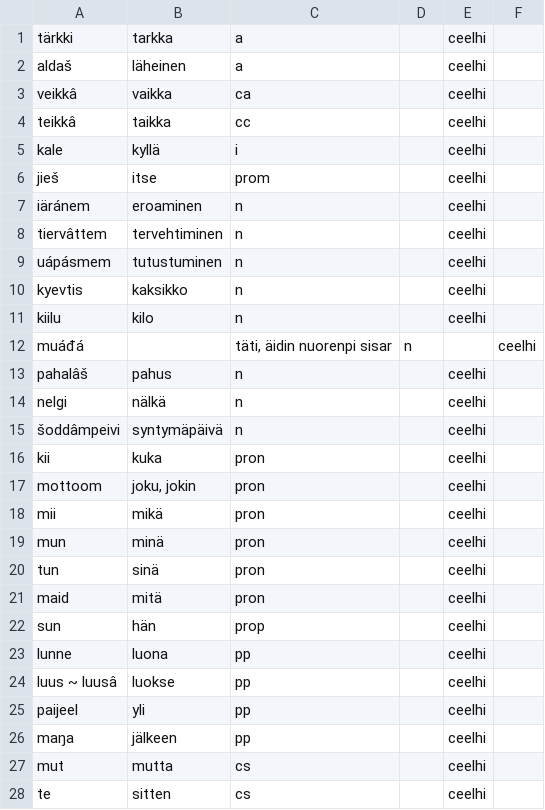
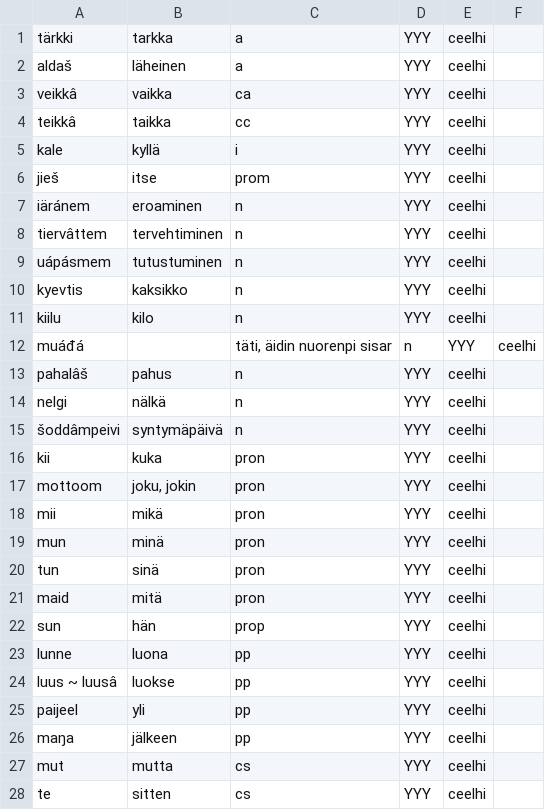
Before and after one commit to giellalt/dict-smn-fin, a CSV file: inc/smn_ceelhi.csv, drawn as a sheet; only a part is shown; the diff covers the shown part only.

```diff
--- a/inc/smn_ceelhi.csv
+++ b/inc/smn_ceelhi.csv
@@ -1,28 +1,28 @@
-tärkki	tarkka	a		ceelhi
-aldaš	läheinen	a		ceelhi
-veikkâ	vaikka	ca		ceelhi
-teikkâ	taikka	cc		ceelhi
-kale	kyllä	i		ceelhi
-jieš	itse	prom		ceelhi
-iäránem	eroaminen	n		ceelhi
-tiervâttem	tervehtiminen	n		ceelhi
-uápásmem	tutustuminen	n		ceelhi
-kyevtis	kaksikko	n		ceelhi
-kiilu	kilo	n		ceelhi
-muáđá	 	täti, äidin nuorenpi sisar	n		ceelhi
-pahalâš	pahus	n		ceelhi
-nelgi	nälkä	n		ceelhi
-šoddâmpeivi	syntymäpäivä	n		ceelhi
-kii	kuka	pron		ceelhi
-mottoom	joku, jokin	pron		ceelhi
-mii	mikä	pron		ceelhi
-mun	minä	pron		ceelhi
-tun	sinä	pron		ceelhi
-maid	mitä	pron		ceelhi
-sun	hän	prop		ceelhi
-lunne	luona	pp		ceelhi
-luus ~ luusâ	luokse	pp		ceelhi
-paijeel	yli	pp		ceelhi
-maŋa	jälkeen	pp		ceelhi
-mut	mutta	cs		ceelhi
-te	   sitten	cs		ceelhi
+tärkki	tarkka	a	YYY	ceelhi
+aldaš	läheinen	a	YYY	ceelhi
+veikkâ	vaikka	ca	YYY	ceelhi
+teikkâ	taikka	cc	YYY	ceelhi
+kale	kyllä	i	YYY	ceelhi
+jieš	itse	prom	YYY	ceelhi
+iäránem	eroaminen	n	YYY	ceelhi
+tiervâttem	tervehtiminen	n	YYY	ceelhi
+uápásmem	tutustuminen	n	YYY	ceelhi
+kyevtis	kaksikko	n	YYY	ceelhi
+kiilu	kilo	n	YYY	ceelhi
+muáđá	 	täti, äidin nuorenpi sisar	n	YYY	ceelhi
+pahalâš	pahus	n	YYY	ceelhi
+nelgi	nälkä	n	YYY	ceelhi
+šoddâmpeivi	syntymäpäivä	n	YYY	ceelhi
+kii	kuka	pron	YYY	ceelhi
+mottoom	joku, jokin	pron	YYY	ceelhi
+mii	mikä	pron	YYY	ceelhi
+mun	minä	pron	YYY	ceelhi
+tun	sinä	pron	YYY	ceelhi
+maid	mitä	pron	YYY	ceelhi
+sun	hän	prop	YYY	ceelhi
+lunne	luona	pp	YYY	ceelhi
+luus ~ luusâ	luokse	pp	YYY	ceelhi
+paijeel	yli	pp	YYY	ceelhi
+maŋa	jälkeen	pp	YYY	ceelhi
+mut	mutta	cs	YYY	ceelhi
+te	   sitten	cs	YYY	ceelhi
```
Also changed, not shown: 49 edited cells elsewhere in this file, inc/smn_biologia5.csv, inc/smn_pirastiatu4.csv, 1 other file.
